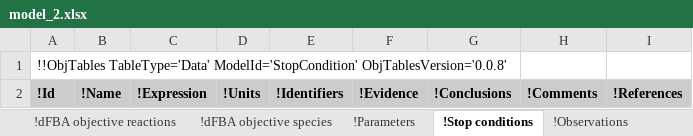
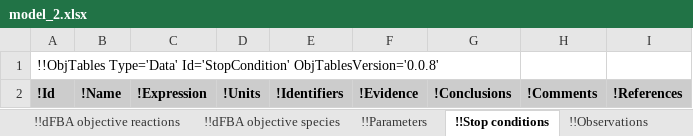
Before and after one commit to KarrLab/rand_wc_model_gen, an Excel workbook: rand_wc_model_gen/model_gen/model_2.xlsx, sheet !!Stop conditions, drawn as a sheet; values as stored, in another font and other column widths than the file's, no borders; the diff names each change by its address in the sheet, - before the commit and + after, or states it on an @@ line.

Commit message:
updating for obj_tables

```diff
--- a/rand_wc_model_gen/model_gen/model_2.xlsx (sheet !!Stop conditions)
+++ b/rand_wc_model_gen/model_gen/model_2.xlsx (sheet !!Stop conditions)
-sheet tab: !dFBA objective reactions
+sheet tab: !!dFBA objective reactions
-sheet tab: !dFBA objective species
+sheet tab: !!dFBA objective species
-sheet tab: !Parameters
+sheet tab: !!Parameters
-sheet tab: !Stop conditions
+sheet tab: !!Stop conditions
-sheet tab: !Observations
+sheet tab: !!Observations
-A1: !!ObjTables TableType='Data' ModelId='StopCondition' ObjTablesVersion='0.0.8'
+A1: !!ObjTables Type='Data' Id='StopCondition' ObjTablesVersion='0.0.8'
```
Also changed, not shown: sheet !!_Table of contents, sheet !!Taxon, sheet !!Observation sets, sheet !!Environment, sheet !!Observables, sheet !!Submodels, 17 more sheets, other sheet tabs, rand_wc_model_gen/model_gen/model.xlsx.
